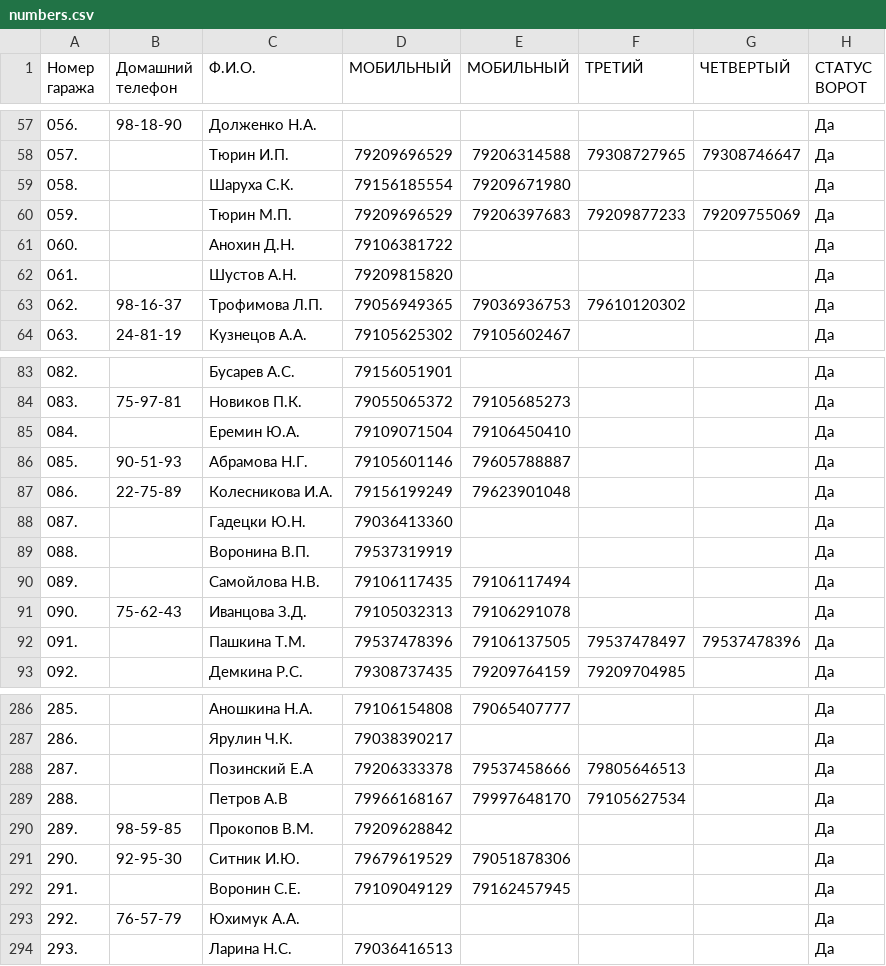
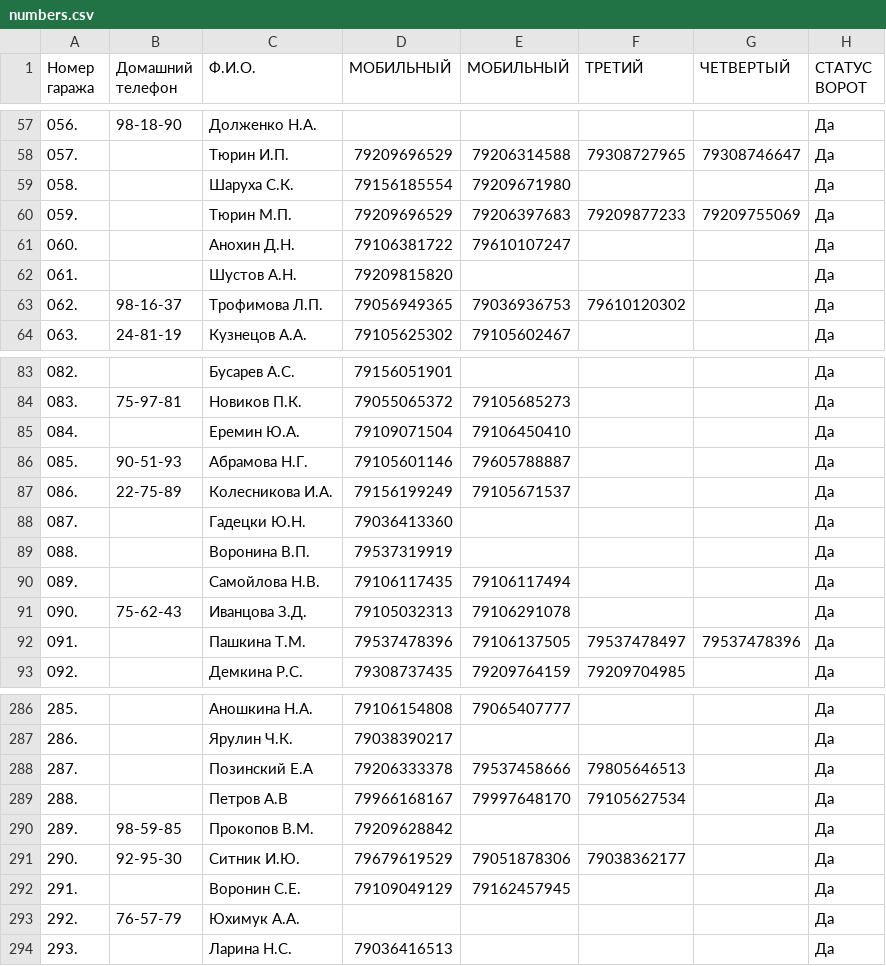
Before and after one commit to slaav1k/fakel, a CSV file: numbers.csv, drawn as a sheet; only a part is shown, gaps mark what is left out.

```diff
--- a/numbers.csv
+++ b/numbers.csv
@@ -60,3 +60,3 @@
 059.; ;Тюрин М.П.;79209696529;79206397683;79209877233;79209755069;Да
-060.; ;Анохин Д.Н.;79106381722;;;;Да
+060.; ;Анохин Д.Н.;79106381722;79610107247;;;Да
 061.; ;Шустов А.Н.;79209815820;;;;Да
@@ -86,3 +86,3 @@
 085.;90-51-93;Абрамова Н.Г.;79105601146;79605788887;;;Да
-086.;22-75-89;Колесникова И.А.;79156199249;79623901048;;;Да
+086.;22-75-89;Колесникова И.А.;79156199249;79105671537;;;Да
 087.; ;Гадецки Ю.Н.;79036413360;;;;Да
@@ -290,3 +290,3 @@
 289.;98-59-85;Прокопов В.М.;79209628842;;;;Да
-290.;92-95-30;Ситник И.Ю.;79679619529;79051878306;;;Да
+290.;92-95-30;Ситник И.Ю.;79679619529;79051878306;79038362177;;Да
 291.; ;Воронин С.Е.;79109049129;79162457945;;;Да
```
Also changed, not shown: example.csv, 1 other file.
